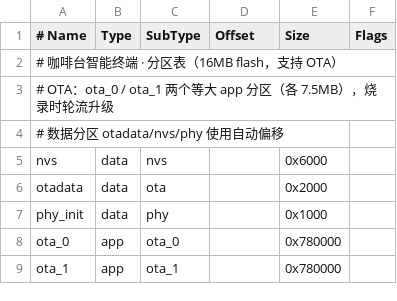
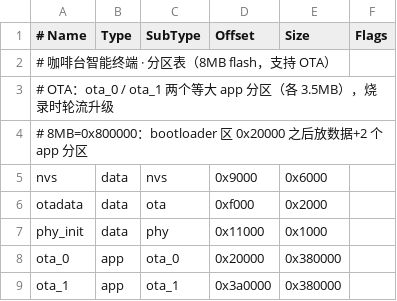
Before and after one commit to Xieliang0724/coffe_mcu, a CSV file: partitions.csv, drawn as a sheet.

Commit message:
release: v1.3.0 — 硬件适配：flash 16MB→8MB，分区缩小为双 3.5MB OTA

```diff
--- a/partitions.csv
+++ b/partitions.csv
@@ -1,9 +1,9 @@
 # Name,   Type, SubType, Offset,  Size, Flags
-# 咖啡台智能终端 · 分区表（16MB flash，支持 OTA）
-#   OTA：ota_0 / ota_1 两个等大 app 分区（各 7.5MB），烧录时轮流升级
-#   数据分区 otadata/nvs/phy 使用自动偏移
-nvs,      data, nvs,     ,        0x6000,
-otadata,  data, ota,     ,        0x2000,
-phy_init, data, phy,     ,        0x1000,
-ota_0,    app,  ota_0,   ,        0x780000,
-ota_1,    app,  ota_1,   ,        0x780000,
+# 咖啡台智能终端 · 分区表（8MB flash，支持 OTA）
+#   OTA：ota_0 / ota_1 两个等大 app 分区（各 3.5MB），烧录时轮流升级
+#   8MB=0x800000：bootloader 区 0x20000 之后放数据+2 个 app 分区
+nvs,      data, nvs,     0x9000,  0x6000,
+otadata,  data, ota,     0xf000,  0x2000,
+phy_init, data, phy,     0x11000, 0x1000,
+ota_0,    app,  ota_0,   0x20000, 0x380000,
+ota_1,    app,  ota_1,   0x3a0000, 0x380000,
```
Also changed, not shown: 5 other files.
